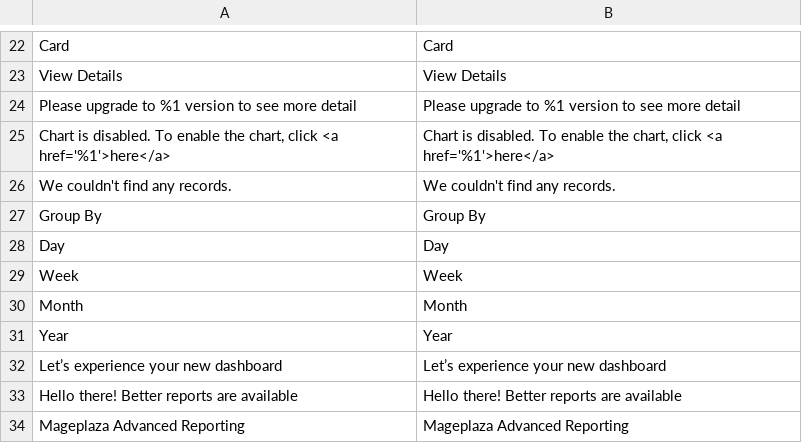
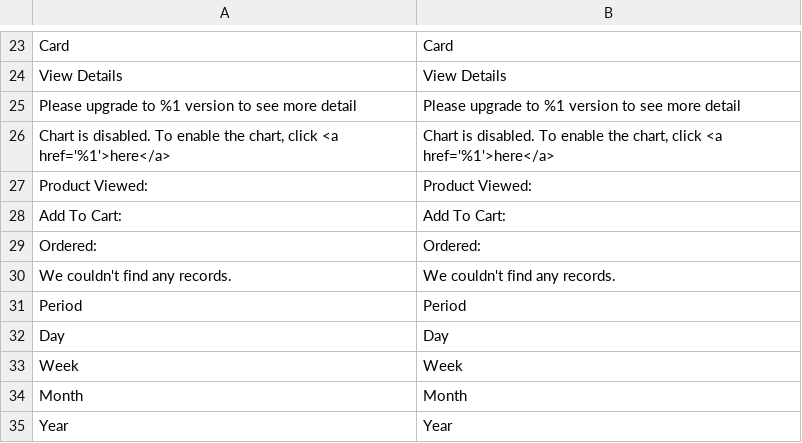
Before and after one commit to mageplaza/magento-2-reports, a CSV file: i18n/en_US.csv, drawn as a sheet; only a part is shown, gaps mark what is left out; the shorter side is filled out with more unchanged rows; the diff covers the shown part only.

```diff
--- a/i18n/en_US.csv
+++ b/i18n/en_US.csv
@@ -25,4 +26,7 @@ Card,Card
 "Chart is disabled. To enable the chart, click <a href='%1'>here</a>","Chart is disabled. To enable the chart, click <a href='%1'>here</a>"
+"Product Viewed: ","Product Viewed: "
+"Add To Cart: ","Add To Cart: "
+"Ordered: ","Ordered: "
 "We couldn't find any records.","We couldn't find any records."
-"Group By","Group By"
+Period,Period
 Day,Day
```
Also changed, not shown: 10 added rows and 2 edited cells elsewhere in this file, 9 other files.
